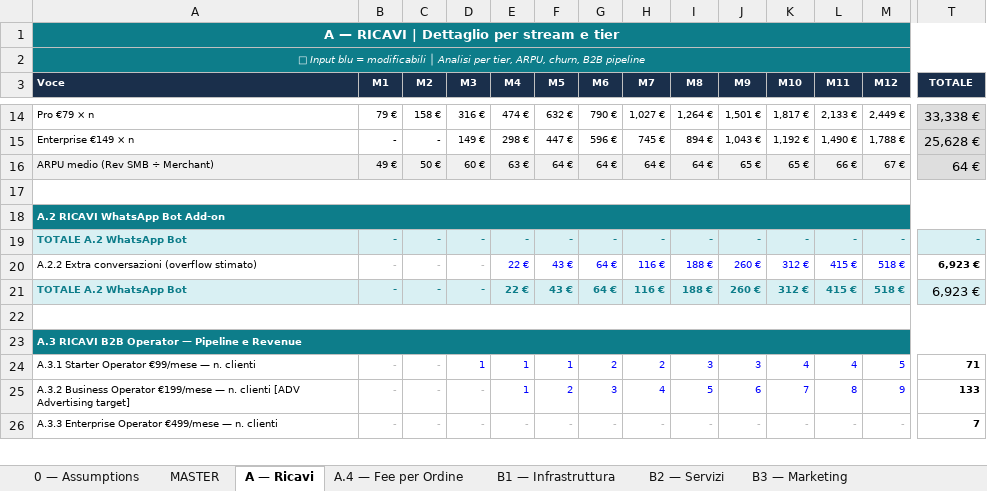
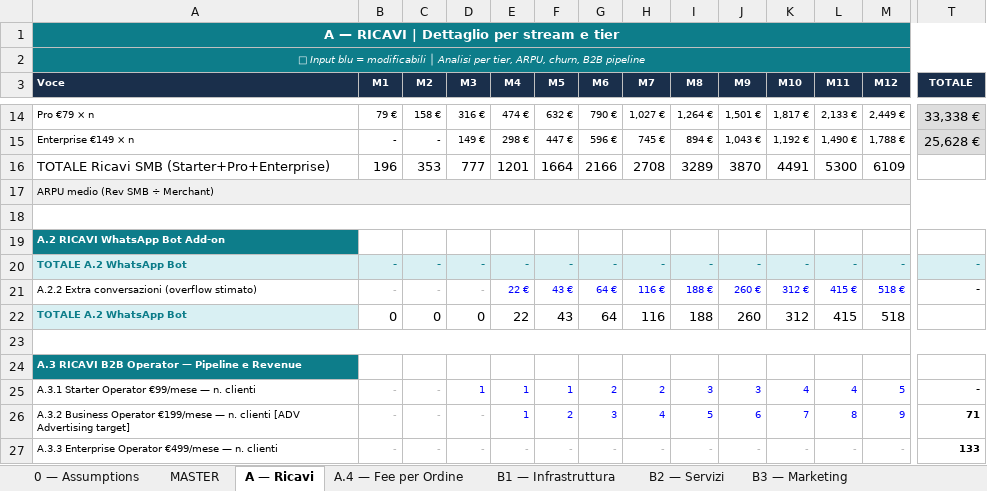
Before and after one commit to creamoj-ai/dloop-pitch-deck, an Excel workbook: 03-FINANCIAL-MODELS/DLOOP_Budget_Guerriglia_FULL_v2.xlsx, sheet A — Ricavi, drawn as a sheet; only a part is shown, gaps mark what is left out; values as stored, in another font and other column widths than the file's, no borders; removed rows and columns are numbered as before the commit, all else as after; rows hold the shown columns only; the diff covers the shown part only; the diff names each change by its address in the sheet, - before the commit and + after, or states it on an @@ line.

Commit message:
🐛 FIX CRITICO: A.1 SMB ora alimenta il Master
Bug: il foglio Master puntava a riga etichetta vuota invece
che alla riga TOTALE ricavi SMB — Subscription a €0 per 18 mesi.

Fix applicati:
- A — Ricavi: aggiunta riga R16 TOTALE SMB (Starter+Pro+Enterprise)
- A — Ricavi R28 unmerge + formula B2B canoni (Starter/Business/Enterprise)
- A — Ricavi R22 unmerge + formula WA Bot totale
- Master R6 (SMB): punta ora a A — Ricavi!R16 (era R12 = etichetta)
- Master R7 (WA): punta a A — Ricavi!R22
- Master R8 (B2B): punta a A — Ricavi!R28
- Master R9 (TOTALE): ora somma R6+R7+R8+FeeA.4

Risultati verificati M3: SMB €777 + B2B €99 + FeeB2B €180 = €1.056 ✓
EBIT M3: –€3.504 (vs –€4.281 precedente, ora include SMB)

```diff
--- a/03-FINANCIAL-MODELS/DLOOP_Budget_Guerriglia_FULL_v2.xlsx (sheet A — Ricavi)
+++ b/03-FINANCIAL-MODELS/DLOOP_Budget_Guerriglia_FULL_v2.xlsx (sheet A — Ricavi)
-row 16: ARPU medio (Rev SMB ÷ Merchant) | 49 € | 50 € | 60 € | 63 € | 64 € | 64 € | 64 € | 64 € | 65 € | 65 € | 66 € | 67 € | 64 €
+row 16: TOTALE Ricavi SMB (Starter+Pro+Enterprise) | 196 | 353 | 777 | 1201 | 1664 | 2166 | 2708 | 3289 | 3870 | 4491 | 5300 | 6109
+row 17: ARPU medio (Rev SMB ÷ Merchant)
-A18:T18 merged
-B19:T19 fill: #0D7D8A
+B19:T19 fill: none
-T21 (TOTALE): 6,923 €
+T21 (TOTALE): -
-B22 (M1): -
+B22 (M1): 0
-B22:T22 fill: #D9F0F3
+B22:T22 fill: none
@@ B22:M22 bold: on → off, text colour: #0D7D8A → black, text size: larger @@
-C22 (M2): -
+C22 (M2): 0
-D22 (M3): -
+D22 (M3): 0
-E22 (M4): 22 €
+E22 (M4): 22
-F22 (M5): 43 €
+F22 (M5): 43
-G22 (M6): 64 €
+G22 (M6): 64
-H22 (M7): 116 €
+H22 (M7): 116
-I22 (M8): 188 €
+I22 (M8): 188
-J22 (M9): 260 €
+J22 (M9): 260
-K22 (M10): 312 €
+K22 (M10): 312
-L22 (M11): 415 €
+L22 (M11): 415
-M22 (M12): 518 €
+M22 (M12): 518
-T22 (TOTALE): 6,923 €
+T22 (TOTALE): (empty)
-A23:T23 merged
-B24:T24 fill: #0D7D8A
+B24:T24 fill: none
-T25 (TOTALE): 71
+T25 (TOTALE): -
-T26 (TOTALE): 133
+T26 (TOTALE): 71
-T27 (TOTALE): 7
+T27 (TOTALE): 133
```
Also changed, not shown: 44 edited cells, cell formats and merged cells elsewhere in this sheet, sheet KPI Dashboard, sheet Stato Patrimoniale, sheet Budget di Cassa, sheet MASTER, sheet Unit Economics, formulas that keep their value.
